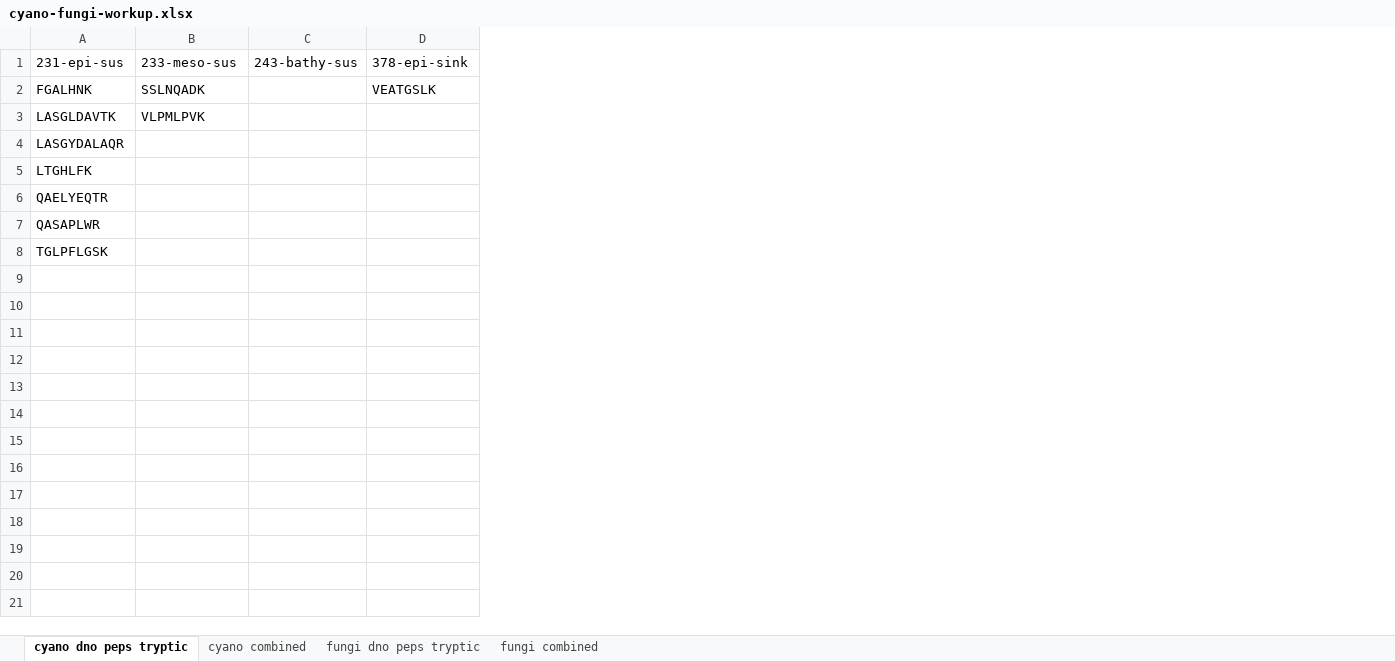
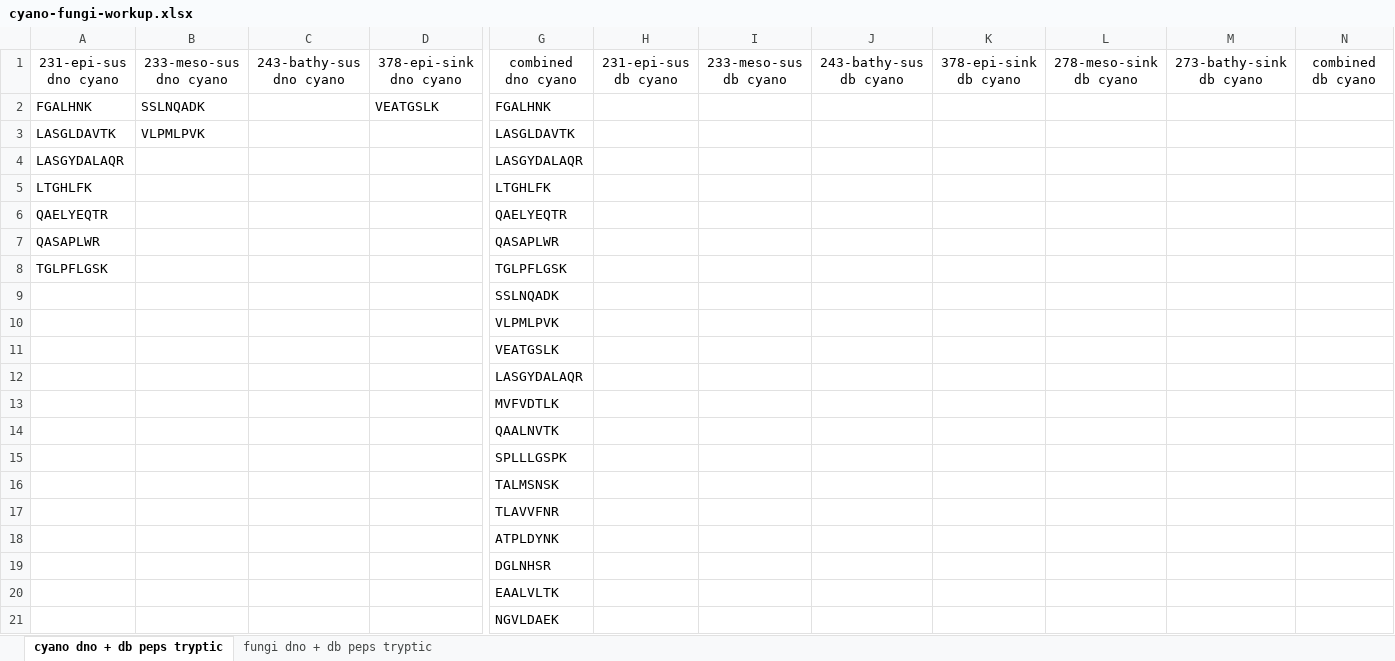
Before and after one commit to MeganEDuffy/2017-etnp, an Excel workbook: analyses/pronovo-2019/cyano-fungi-workup.xlsx, sheet cyano dno + db peps tryptic, drawn as a sheet; only a part is shown, gaps mark what is left out; values as stored, in another font and other column widths than the file's, no borders; removed rows and columns are numbered as before the commit, all else as after; rows hold the shown columns only; the diff names each change by its address in the sheet, - before the commit and + after, or states it on an @@ line.

Commit message:
cyano fungi updates

```diff
--- a/analyses/pronovo-2019/cyano-fungi-workup.xlsx (sheet cyano dno + db peps tryptic)
+++ b/analyses/pronovo-2019/cyano-fungi-workup.xlsx (sheet cyano dno + db peps tryptic)
-sheet tab: cyano dno peps tryptic
+sheet tab: cyano dno + db peps tryptic
-sheet tab: fungi dno peps tryptic
+sheet tab: fungi dno + db peps tryptic
-sheet tab: cyano combined
-sheet tab: fungi combined
-column C, empty
+column C, empty
+column G, rows 2-8: FGALHNK | LASGLDAVTK | LASGYDALAQR | LTGHLFK | QAELYEQTR | QASAPLWR | TGLPFLGSK
+column H, empty
+column I, empty
+column J, empty
+column K, empty
+column L, empty
+column M, empty
+column N, empty
-row 1: 231-epi-sus | 233-meso-sus | 243-bathy-sus | 378-epi-sink
+row 1: 231-epi-sus dno cyano | 233-meso-sus dno cyano | 243-bathy-sus dno cyano | 378-epi-sink dno cyano | combined dno cyano | 231-epi-sus db cyano | 233-meso-sus db cyano | 243-bathy-sus db cyano | 378-epi-sink db cyano | 278-meso-sink db cyano | 273-bathy-sink db cyano | combined db cyano
+row 9:  |  |  |  | SSLNQADK
+row 10:  |  |  |  | VLPMLPVK
+row 11:  |  |  |  | VEATGSLK
+row 12:  |  |  |  | LASGYDALAQR
+row 13:  |  |  |  | MVFVDTLK
+row 14:  |  |  |  | QAALNVTK
+row 15:  |  |  |  | SPLLLGSPK
+row 16:  |  |  |  | TALMSNSK
+row 17:  |  |  |  | TLAVVFNR
+row 18:  |  |  |  | ATPLDYNK
+row 19:  |  |  |  | DGLNHSR
+row 20:  |  |  |  | EAALVLTK
+row 21:  |  |  |  | NGVLDAEK
```
Also changed, not shown: sheet fungi dno + db peps tryptic, 1 other file.
